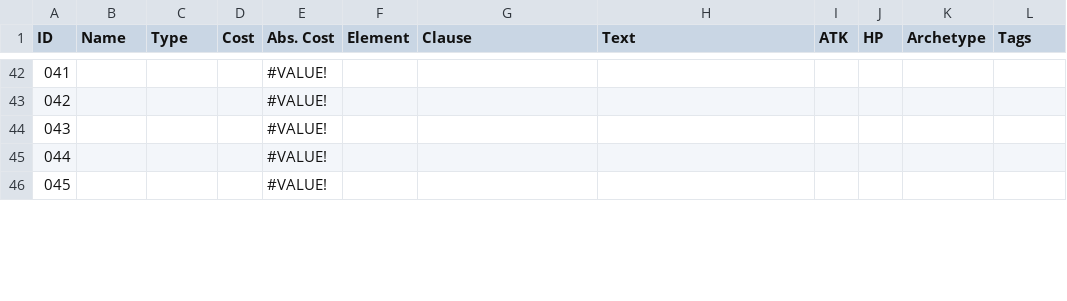
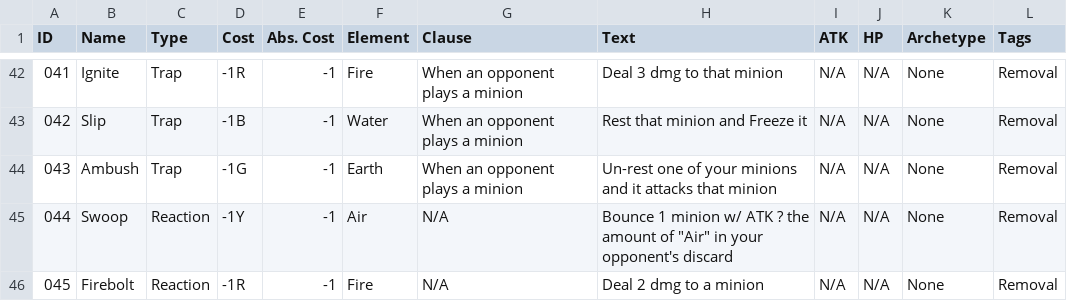
Before and after one commit to dev-loge/Alchemy-Game-Playtester, a CSV file: imports/cards/card_list.csv, drawn as a sheet; only a part is shown, gaps mark what is left out; the diff covers the shown part only; the diff names each change by its address in the sheet, - before the commit and + after, or states it on an @@ line.

```diff
--- a/imports/cards/card_list.csv
+++ b/imports/cards/card_list.csv
-B42 (Name): (empty)
+B42 (Name): Ignite
-C42:C44 (Type): (empty)
+C42:C44 (Type): Trap
-D42 (Cost): (empty)
+D42 (Cost): -1R
-E42:E46 (Abs. Cost): #VALUE!
+E42:E46 (Abs. Cost): -1
-F42 (Element): (empty)
+F42 (Element): Fire
-G42:G44 (Clause): (empty)
+G42:G44 (Clause): When an opponent plays a minion
-H42 (Text): (empty)
+H42 (Text): Deal 3 dmg to that minion
-I42:I46 (ATK): (empty)
+I42:I46 (ATK): N/A
-J42:J46 (HP): (empty)
+J42:J46 (HP): N/A
-K42:K46 (Archetype): (empty)
+K42:K46 (Archetype): None
-L42:L46 (Tags): (empty)
+L42:L46 (Tags): Removal
-B43 (Name): (empty)
+B43 (Name): Slip
-D43 (Cost): (empty)
+D43 (Cost): -1B
-F43 (Element): (empty)
+F43 (Element): Water
-H43 (Text): (empty)
+H43 (Text): Rest that minion and Freeze it
-B44 (Name): (empty)
+B44 (Name): Ambush
-D44 (Cost): (empty)
+D44 (Cost): -1G
-F44 (Element): (empty)
+F44 (Element): Earth
-H44 (Text): (empty)
+H44 (Text): Un-rest one of your minions and it attacks that minion
-B45 (Name): (empty)
+B45 (Name): Swoop
-C45:C46 (Type): (empty)
+C45:C46 (Type): Reaction
-D45 (Cost): (empty)
+D45 (Cost): -1Y
-F45 (Element): (empty)
+F45 (Element): Air
-G45:G46 (Clause): (empty)
+G45:G46 (Clause): N/A
-H45 (Text): (empty)
+H45 (Text): Bounce 1 minion w/ ATK ? the amount of "Air" in your opponent's discard
-B46 (Name): (empty)
+B46 (Name): Firebolt
-D46 (Cost): (empty)
+D46 (Cost): -1R
-F46 (Element): (empty)
+F46 (Element): Fire
-H46 (Text): (empty)
+H46 (Text): Deal 2 dmg to a minion
```
Also changed, not shown: 106 edited cells elsewhere in this file, 8 other files.
